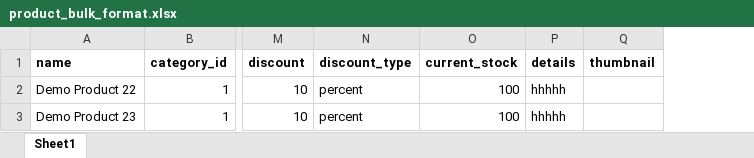
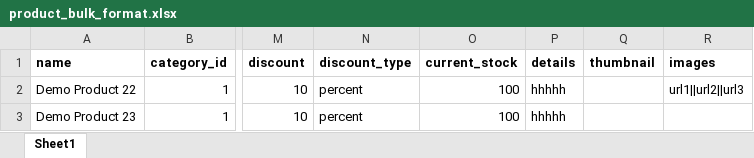
Before and after one commit to BaderHalimi/Sado, an Excel workbook: public/assets/product_bulk_format.xlsx, sheet Sheet1, drawn as a sheet; only a part is shown, gaps mark what is left out; values as stored, in another font and other column widths than the file's, no borders; the diff names each change by its address in the sheet, - before the commit and + after, or states it on an @@ line.

```diff
--- a/public/assets/product_bulk_format.xlsx (sheet Sheet1)
+++ b/public/assets/product_bulk_format.xlsx (sheet Sheet1)
+column R (images), row 2: url1||url2||url3
```
Also changed, not shown: 4 other files.
